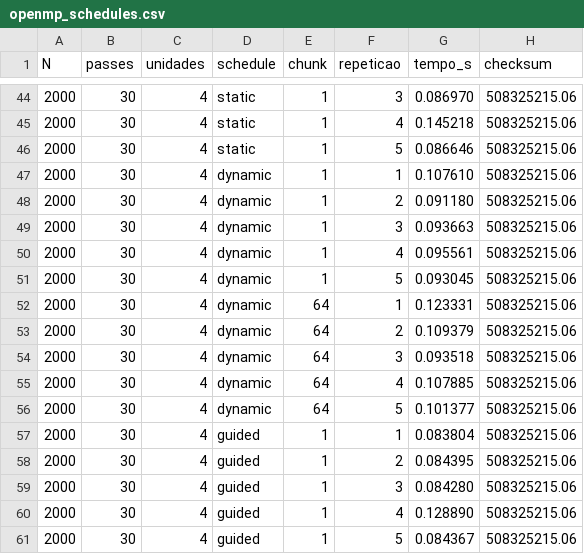
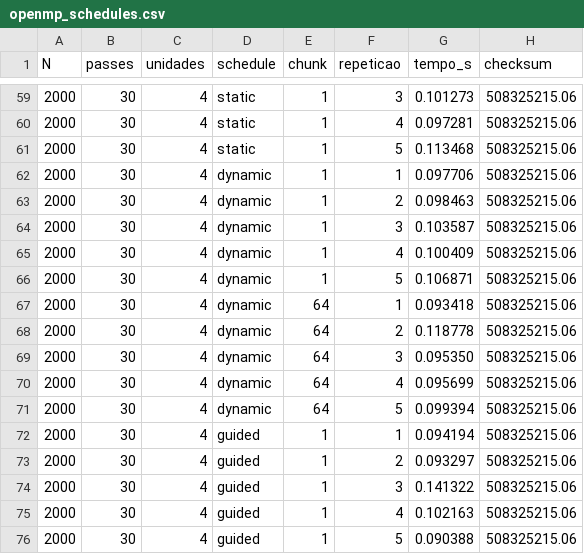
Before and after one commit to pribeiroms/filtro-de-convolucao-pp, a CSV file: dados/medicoes/openmp_schedules.csv, drawn as a sheet; only a part is shown, gaps mark what is left out; the diff covers the shown part only.

Commit message:
chore(medicao): terceira bateria completa de medicoes #15 #19 #20 #23

```diff
--- a/dados/medicoes/openmp_schedules.csv
+++ b/dados/medicoes/openmp_schedules.csv
@@ -44,18 +59,18 @@ N,passes,unidades,schedule,chunk,repeticao,tempo_s,checksum
-2000,30,4,static,1,3,0.086970,508325215.06
-2000,30,4,static,1,4,0.145218,508325215.06
-2000,30,4,static,1,5,0.086646,508325215.06
-2000,30,4,dynamic,1,1,0.107610,508325215.06
-2000,30,4,dynamic,1,2,0.091180,508325215.06
-2000,30,4,dynamic,1,3,0.093663,508325215.06
-2000,30,4,dynamic,1,4,0.095561,508325215.06
-2000,30,4,dynamic,1,5,0.093045,508325215.06
-2000,30,4,dynamic,64,1,0.123331,508325215.06
-2000,30,4,dynamic,64,2,0.109379,508325215.06
-2000,30,4,dynamic,64,3,0.093518,508325215.06
-2000,30,4,dynamic,64,4,0.107885,508325215.06
-2000,30,4,dynamic,64,5,0.101377,508325215.06
-2000,30,4,guided,1,1,0.083804,508325215.06
-2000,30,4,guided,1,2,0.084395,508325215.06
-2000,30,4,guided,1,3,0.084280,508325215.06
-2000,30,4,guided,1,4,0.128890,508325215.06
-2000,30,4,guided,1,5,0.084367,508325215.06
+2000,30,4,static,1,3,0.101273,508325215.06
+2000,30,4,static,1,4,0.097281,508325215.06
+2000,30,4,static,1,5,0.113468,508325215.06
+2000,30,4,dynamic,1,1,0.097706,508325215.06
+2000,30,4,dynamic,1,2,0.098463,508325215.06
+2000,30,4,dynamic,1,3,0.103587,508325215.06
+2000,30,4,dynamic,1,4,0.100409,508325215.06
+2000,30,4,dynamic,1,5,0.106871,508325215.06
+2000,30,4,dynamic,64,1,0.093418,508325215.06
+2000,30,4,dynamic,64,2,0.118778,508325215.06
+2000,30,4,dynamic,64,3,0.095350,508325215.06
+2000,30,4,dynamic,64,4,0.095699,508325215.06
+2000,30,4,dynamic,64,5,0.099394,508325215.06
+2000,30,4,guided,1,1,0.094194,508325215.06
+2000,30,4,guided,1,2,0.093297,508325215.06
+2000,30,4,guided,1,3,0.141322,508325215.06
+2000,30,4,guided,1,4,0.102163,508325215.06
+2000,30,4,guided,1,5,0.090388,508325215.06
```
Also changed, not shown: 15 added rows and 42 edited cells elsewhere in this file, dados/medicoes/escalabilidade_fraca.csv, dados/medicoes/mpi.csv, 9 other files.
